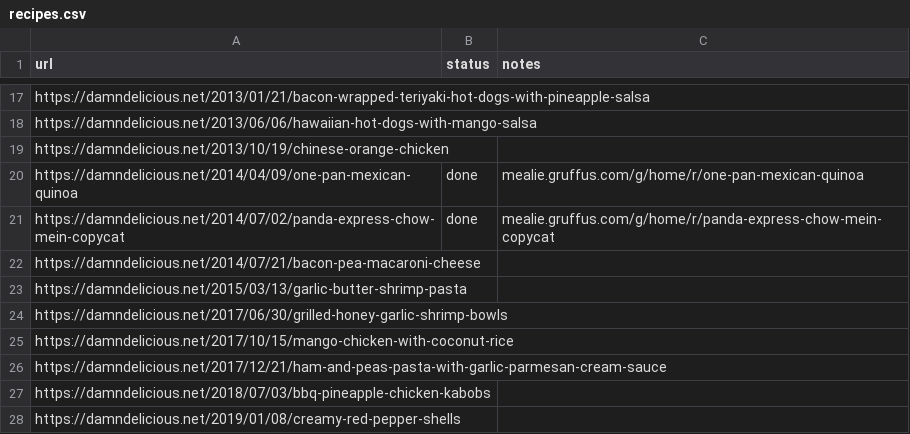
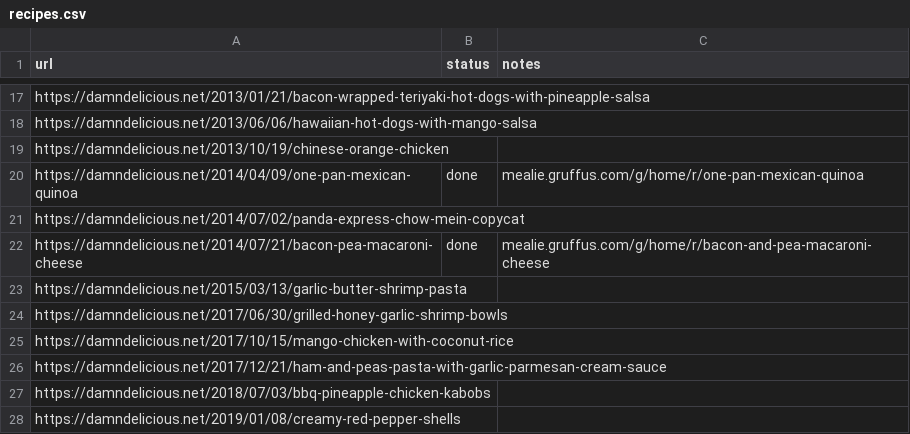
Before and after one commit to Gruffuss/MealieList, a CSV file: recipes.csv, drawn as a sheet; only a part is shown, gaps mark what is left out.

Commit message:
Add Bacon and Pea Mac and Cheese

```diff
--- a/recipes.csv
+++ b/recipes.csv
@@ -20,4 +20,4 @@ https://damndelicious.net/2013/10/19/chinese-orange-chicken,,
 https://damndelicious.net/2014/04/09/one-pan-mexican-quinoa,done,mealie.gruffus.com/g/home/r/one-pan-mexican-quinoa
-https://damndelicious.net/2014/07/02/panda-express-chow-mein-copycat,done,mealie.gruffus.com/g/home/r/panda-express-chow-mein-copycat
-https://damndelicious.net/2014/07/21/bacon-pea-macaroni-cheese,,
+https://damndelicious.net/2014/07/02/panda-express-chow-mein-copycat,,
+https://damndelicious.net/2014/07/21/bacon-pea-macaroni-cheese,done,mealie.gruffus.com/g/home/r/bacon-and-pea-macaroni-cheese
 https://damndelicious.net/2015/03/13/garlic-butter-shrimp-pasta,,
```
